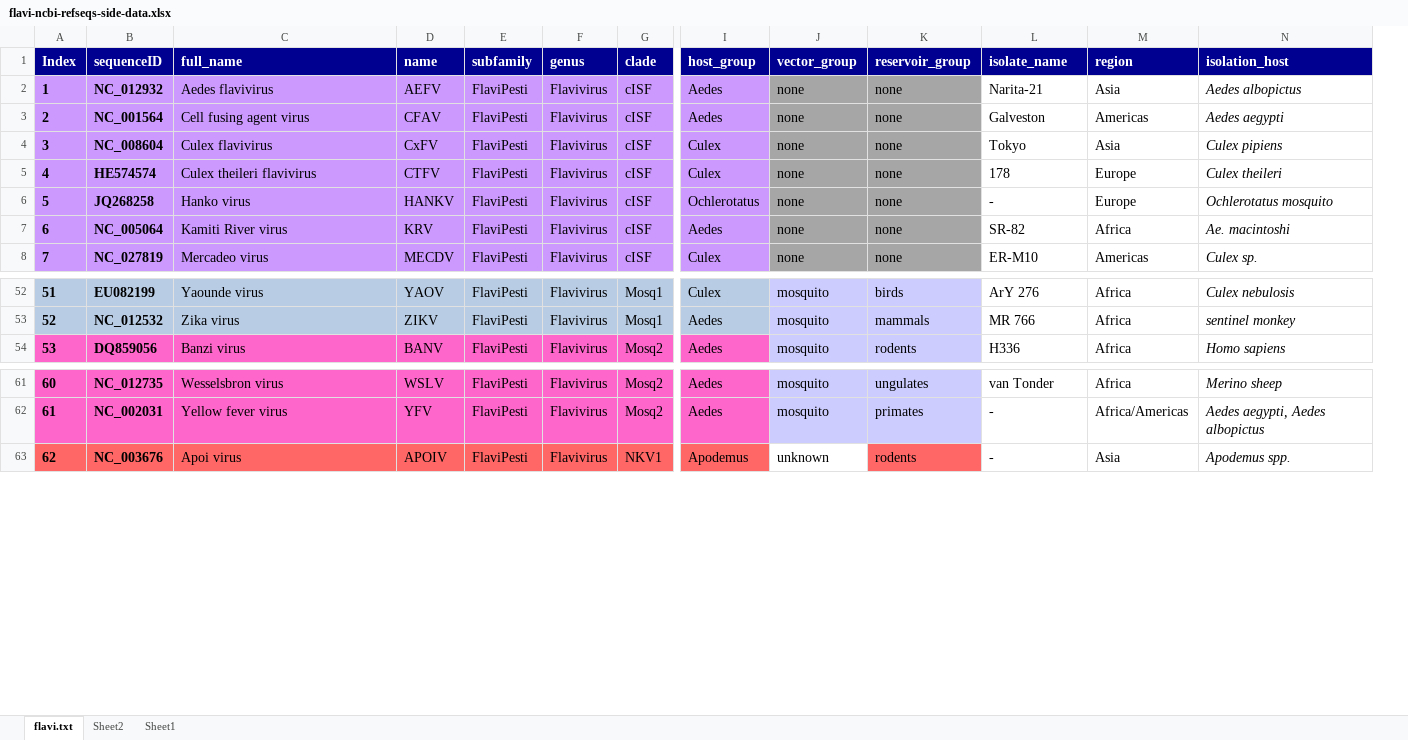
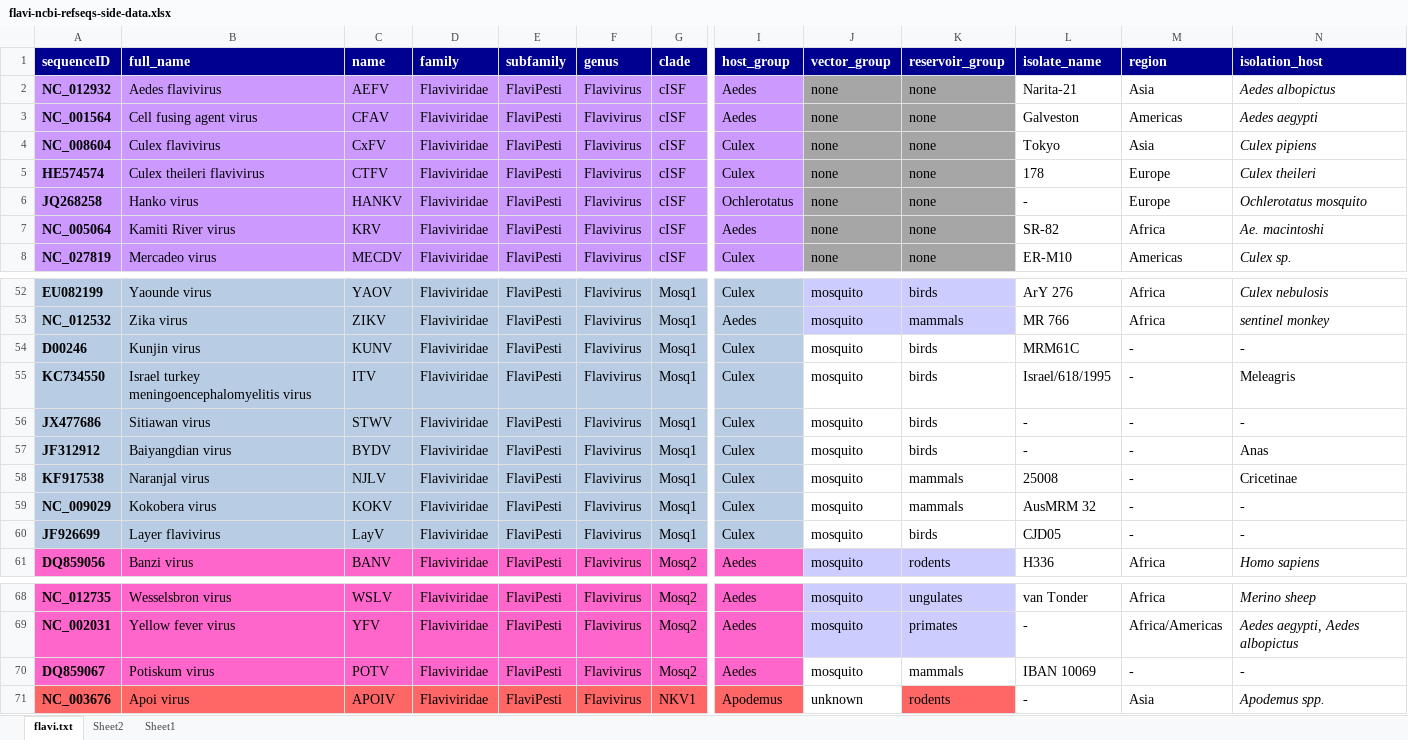
Before and after one commit to giffordlabcvr/Flavivirus-GLUE, an Excel workbook: tabular/flavi-ncbi-refseqs-side-data.xlsx, sheet flavi.txt, drawn as a sheet; only a part is shown, gaps mark what is left out; values as stored, in another font and other column widths than the file's, no borders; removed rows and columns are numbered as before the commit, all else as after; rows hold the shown columns only; the diff covers the shown part only; the diff names each change by its address in the sheet, - before the commit and + after, or states it on an @@ line.

```diff
--- a/tabular/flavi-ncbi-refseqs-side-data.xlsx (sheet flavi.txt)
+++ b/tabular/flavi-ncbi-refseqs-side-data.xlsx (sheet flavi.txt)
-column A (Index), rows 2-8: 1 | 2 | 3 | 4 | 5 | 6 | 7; rows 52-54: 51 | 52 | 53; rows 61-63: 60 | 61 | 62
+column D (family), rows 2-8: all Flaviviridae; rows 52-53: Flaviviridae | Flaviviridae; row 61: Flaviviridae; rows 68-69: Flaviviridae | Flaviviridae; row 71: Flaviviridae
+row 54: D00246 | Kunjin virus | KUNV | Flaviviridae | FlaviPesti | Flavivirus | Mosq1 | Culex | mosquito | birds | MRM61C | - | -
+row 55: KC734550 | Israel turkey meningoencephalomyelitis virus | ITV | Flaviviridae | FlaviPesti | Flavivirus | Mosq1 | Culex | mosquito | birds | Israel/618/1995 | - | Meleagris
+row 56: JX477686 | Sitiawan virus | STWV | Flaviviridae | FlaviPesti | Flavivirus | Mosq1 | Culex | mosquito | birds | - | - | -
+row 57: JF312912 | Baiyangdian virus | BYDV | Flaviviridae | FlaviPesti | Flavivirus | Mosq1 | Culex | mosquito | birds | - | - | Anas
+row 58: KF917538 | Naranjal virus | NJLV | Flaviviridae | FlaviPesti | Flavivirus | Mosq1 | Culex | mosquito | mammals | 25008 | - | Cricetinae
+row 59: NC_009029 | Kokobera virus | KOKV | Flaviviridae | FlaviPesti | Flavivirus | Mosq1 | Culex | mosquito | mammals | AusMRM 32 | - | -
+row 60: JF926699 | Layer flavivirus | LayV | Flaviviridae | FlaviPesti | Flavivirus | Mosq1 | Culex | mosquito | birds | CJD05 | - | -
+row 70: DQ859067 | Potiskum virus | POTV | Flaviviridae | FlaviPesti | Flavivirus | Mosq2 | Aedes | mosquito | mammals | IBAN 10069 | - | -
```
Also changed, not shown: 19 added rows, 28 removed rows and 12 moved rows elsewhere in this sheet.
